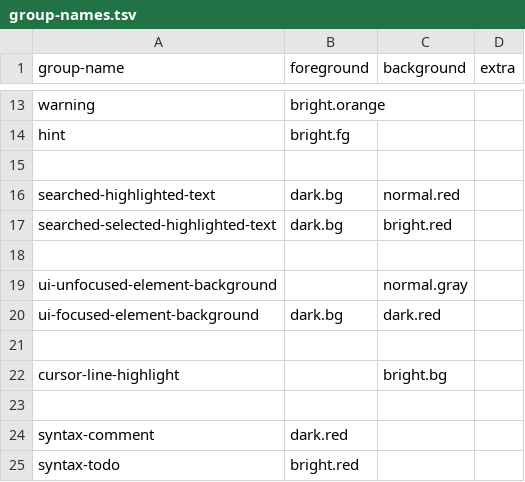
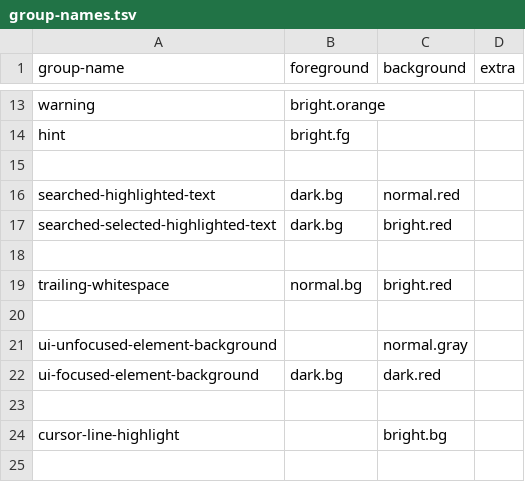
Before and after one commit to euclidianAce/dotfiles, a TSV file: colors/group-names.tsv, drawn as a sheet; only a part is shown, gaps mark what is left out; the shorter side is filled out with more unchanged rows; the diff names each change by its address in the sheet, - before the commit and + after, or states it on an @@ line.

Commit message:
colors: add a trailing whitespace group

```diff
--- a/colors/group-names.tsv
+++ b/colors/group-names.tsv
+row 19: trailing-whitespace | normal.bg | bright.red
+row 20: (empty)
```
Also changed, not shown: 2 other files.
